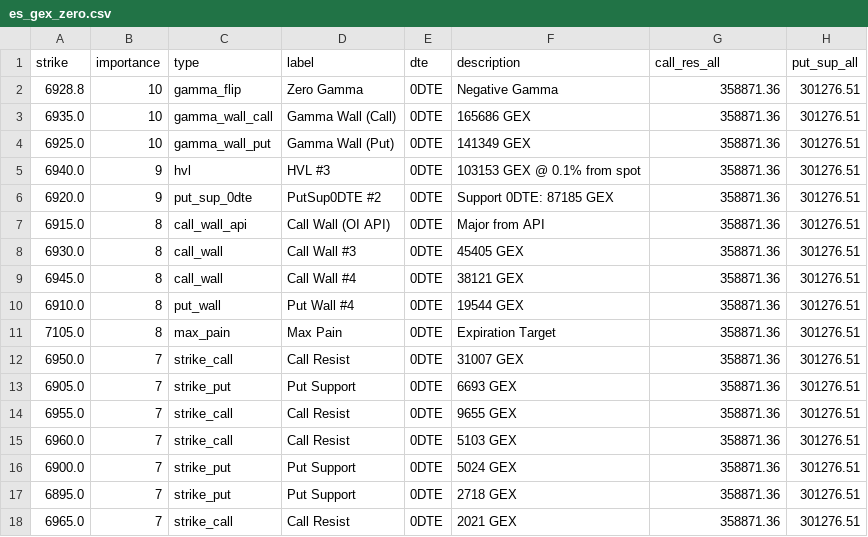
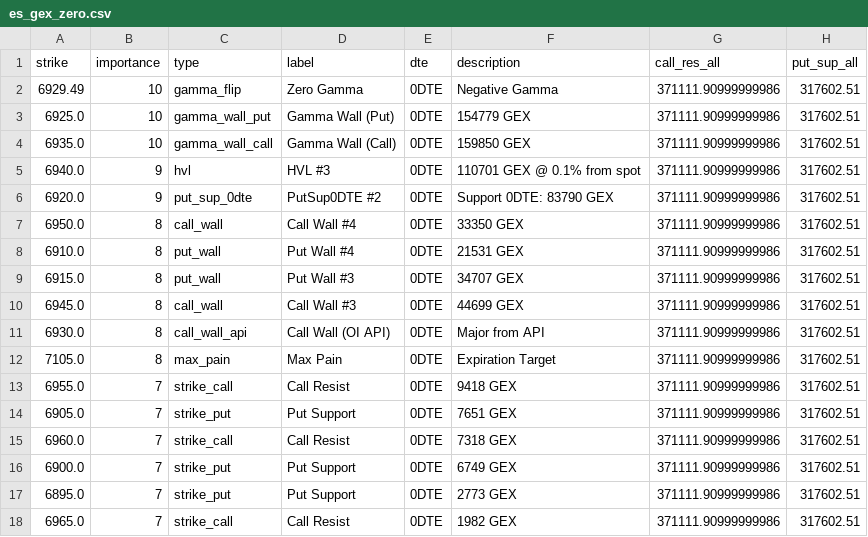
Before and after one commit to enzocosson/gex-levels-manual, a CSV file: es_gex_zero.csv, drawn as a sheet.

```diff
--- a/es_gex_zero.csv
+++ b/es_gex_zero.csv
@@ -1,18 +1,18 @@
 strike,importance,type,label,dte,description,call_res_all,put_sup_all
-6928.8,10,gamma_flip,Zero Gamma,0DTE,Negative Gamma,358871.36,301276.51
-6935.0,10,gamma_wall_call,Gamma Wall (Call),0DTE,165686 GEX,358871.36,301276.51
-6925.0,10,gamma_wall_put,Gamma Wall (Put),0DTE,141349 GEX,358871.36,301276.51
-6940.0,9,hvl,HVL #3,0DTE,103153 GEX @ 0.1% from spot,358871.36,301276.51
-6920.0,9,put_sup_0dte,PutSup0DTE #2,0DTE,Support 0DTE: 87185 GEX,358871.36,301276.51
-6915.0,8,call_wall_api,Call Wall (OI API),0DTE,Major from API,358871.36,301276.51
-6930.0,8,call_wall,Call Wall #3,0DTE,45405 GEX,358871.36,301276.51
-6945.0,8,call_wall,Call Wall #4,0DTE,38121 GEX,358871.36,301276.51
-6910.0,8,put_wall,Put Wall #4,0DTE,19544 GEX,358871.36,301276.51
-7105.0,8,max_pain,Max Pain,0DTE,Expiration Target,358871.36,301276.51
-6950.0,7,strike_call,Call Resist,0DTE,31007 GEX,358871.36,301276.51
-6905.0,7,strike_put,Put Support,0DTE,6693 GEX,358871.36,301276.51
-6955.0,7,strike_call,Call Resist,0DTE,9655 GEX,358871.36,301276.51
-6960.0,7,strike_call,Call Resist,0DTE,5103 GEX,358871.36,301276.51
-6900.0,7,strike_put,Put Support,0DTE,5024 GEX,358871.36,301276.51
-6895.0,7,strike_put,Put Support,0DTE,2718 GEX,358871.36,301276.51
-6965.0,7,strike_call,Call Resist,0DTE,2021 GEX,358871.36,301276.51
+6929.49,10,gamma_flip,Zero Gamma,0DTE,Negative Gamma,371111.90999999986,317602.51
+6925.0,10,gamma_wall_put,Gamma Wall (Put),0DTE,154779 GEX,371111.90999999986,317602.51
+6935.0,10,gamma_wall_call,Gamma Wall (Call),0DTE,159850 GEX,371111.90999999986,317602.51
+6940.0,9,hvl,HVL #3,0DTE,110701 GEX @ 0.1% from spot,371111.90999999986,317602.51
+6920.0,9,put_sup_0dte,PutSup0DTE #2,0DTE,Support 0DTE: 83790 GEX,371111.90999999986,317602.51
+6950.0,8,call_wall,Call Wall #4,0DTE,33350 GEX,371111.90999999986,317602.51
+6910.0,8,put_wall,Put Wall #4,0DTE,21531 GEX,371111.90999999986,317602.51
+6915.0,8,put_wall,Put Wall #3,0DTE,34707 GEX,371111.90999999986,317602.51
+6945.0,8,call_wall,Call Wall #3,0DTE,44699 GEX,371111.90999999986,317602.51
+6930.0,8,call_wall_api,Call Wall (OI API),0DTE,Major from API,371111.90999999986,317602.51
+7105.0,8,max_pain,Max Pain,0DTE,Expiration Target,371111.90999999986,317602.51
+6955.0,7,strike_call,Call Resist,0DTE,9418 GEX,371111.90999999986,317602.51
+6905.0,7,strike_put,Put Support,0DTE,7651 GEX,371111.90999999986,317602.51
+6960.0,7,strike_call,Call Resist,0DTE,7318 GEX,371111.90999999986,317602.51
+6900.0,7,strike_put,Put Support,0DTE,6749 GEX,371111.90999999986,317602.51
+6895.0,7,strike_put,Put Support,0DTE,2773 GEX,371111.90999999986,317602.51
+6965.0,7,strike_call,Call Resist,0DTE,1982 GEX,371111.90999999986,317602.51
```
Also changed, not shown: es_gex_full.csv, es_gex_one.csv, 5 other files.
